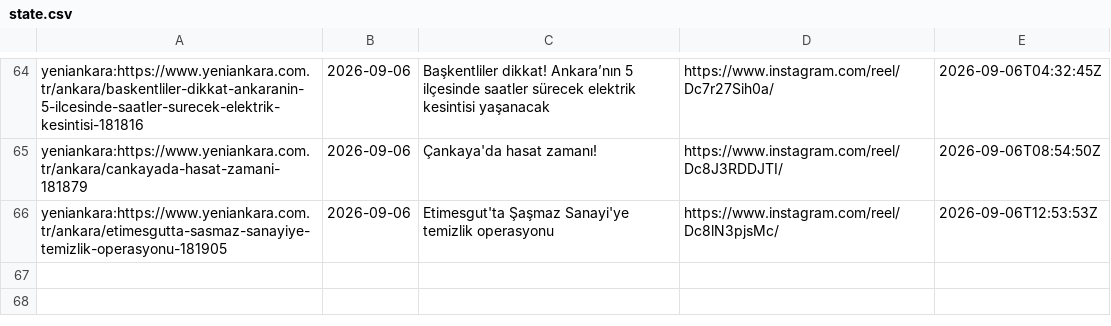
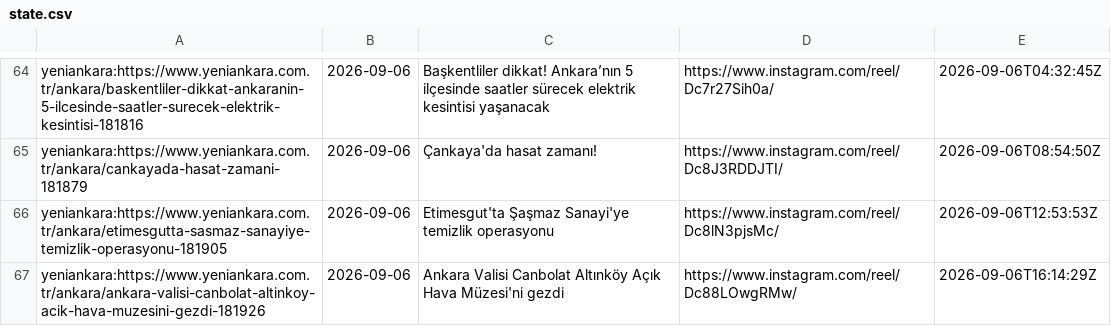
Before and after one commit to beachturk/6saniyedeankara-pipeline, a CSV file: projects/ankara/state.csv, drawn as a sheet; only a part is shown, gaps mark what is left out; the diff names each change by its address in the sheet, - before the commit and + after, or states it on an @@ line.

```diff
--- a/projects/ankara/state.csv
+++ b/projects/ankara/state.csv
+row 67: yeniankara:https://www.yeniankara.com.tr/ankara/ankara-valisi-canbolat-altinkoy-acik-hava-muzesini-gezdi-181926 | 2026-09-06 | Ankara Valisi Canbolat Altınköy Açık Hava Müzesi'ni gezdi | https://www.instagram.com/reel/Dc88LOwgRMw/ | 2026-09-06T16:14:29Z
```
